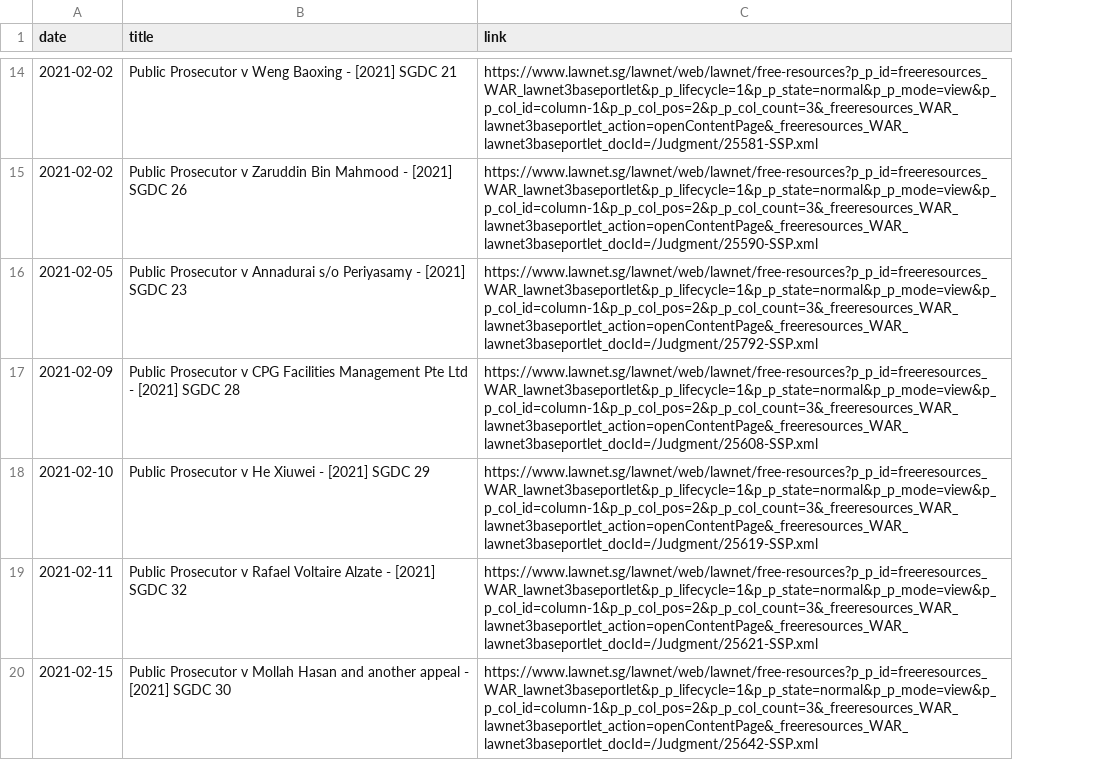
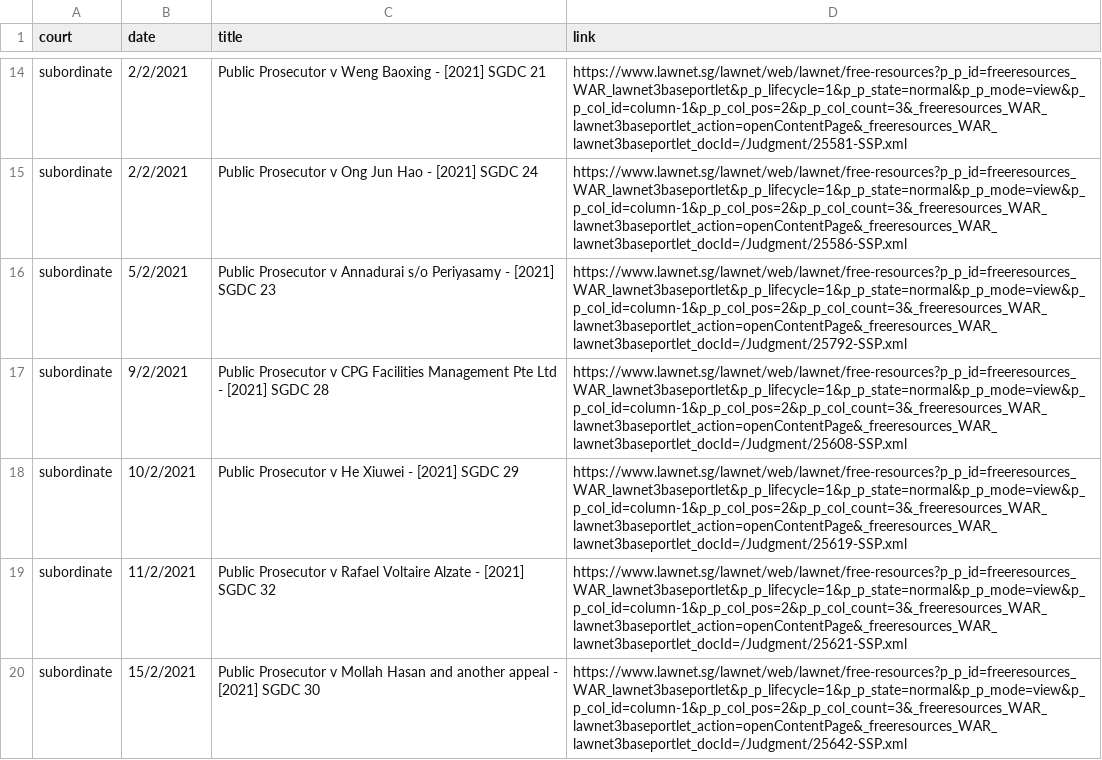
Before and after one commit to calrencet/criminalcasedatabase, a CSV file: data/subordinatecourt_compiled.csv, drawn as a sheet; only a part is shown, gaps mark what is left out; removed rows and columns are numbered as before the commit, all else as after; the diff covers the shown part only; the diff names each change by its address in the sheet, - before the commit and + after, or states it on an @@ line.

Commit message:
updated court.py to include database code, updated notebook 2, updated notebook 3

```diff
--- a/data/subordinatecourt_compiled.csv
+++ b/data/subordinatecourt_compiled.csv
+column A (court), row 14: subordinate; rows 16-20: all subordinate
-B14 (date): 2021-02-02
+B14 (date): 2/2/2021
-row 15: 2021-02-02 | Public Prosecutor v Zaruddin Bin Mahmood - [2021] SGDC 26 | https://www.lawnet.sg/lawnet/web/lawnet/free-resources?p_p_id=freeresources_WAR_lawnet3baseportlet&p_p_lifecycle=1&p_p_state=normal&p_p_mode=view&p_p_col_id=column-1&p_p_col_pos=2&p_p_col_count=3&_freeresources_WAR_lawnet3baseportlet_action=openContentPage&_freeresources_WAR_lawnet3baseportlet_docId=/Judgment/25590-SSP.xml
+row 15: subordinate | 2/2/2021 | Public Prosecutor v Ong Jun Hao - [2021] SGDC 24 | https://www.lawnet.sg/lawnet/web/lawnet/free-resources?p_p_id=freeresources_WAR_lawnet3baseportlet&p_p_lifecycle=1&p_p_state=normal&p_p_mode=view&p_p_col_id=column-1&p_p_col_pos=2&p_p_col_count=3&_freeresources_WAR_lawnet3baseportlet_action=openContentPage&_freeresources_WAR_lawnet3baseportlet_docId=/Judgment/25586-SSP.xml
-B16 (date): 2021-02-05
+B16 (date): 5/2/2021
-B17 (date): 2021-02-09
+B17 (date): 9/2/2021
-B18 (date): 2021-02-10
+B18 (date): 10/2/2021
-B19 (date): 2021-02-11
+B19 (date): 11/2/2021
-B20 (date): 2021-02-15
+B20 (date): 15/2/2021
```
Also changed, not shown: 18 added rows, 12 removed rows and 53 edited cells elsewhere in this file, data/subordinatecourt.csv, data/supremecourt_compiled.csv, 23 other files.
